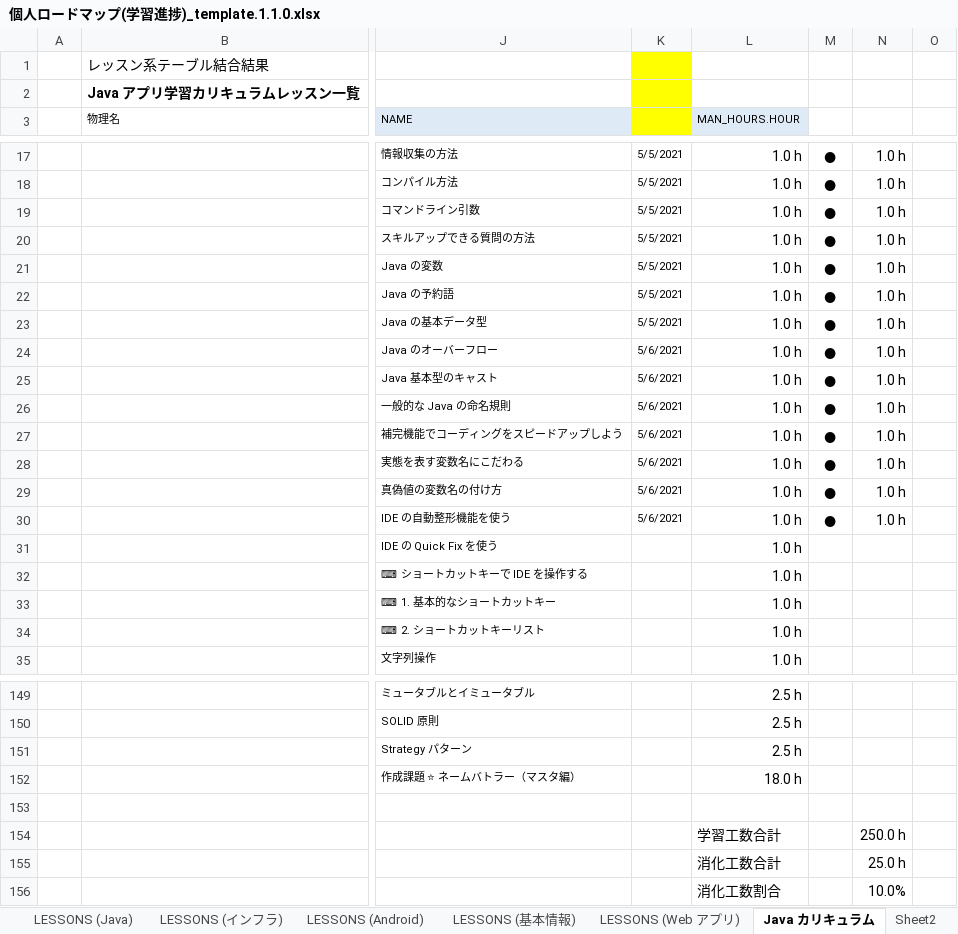
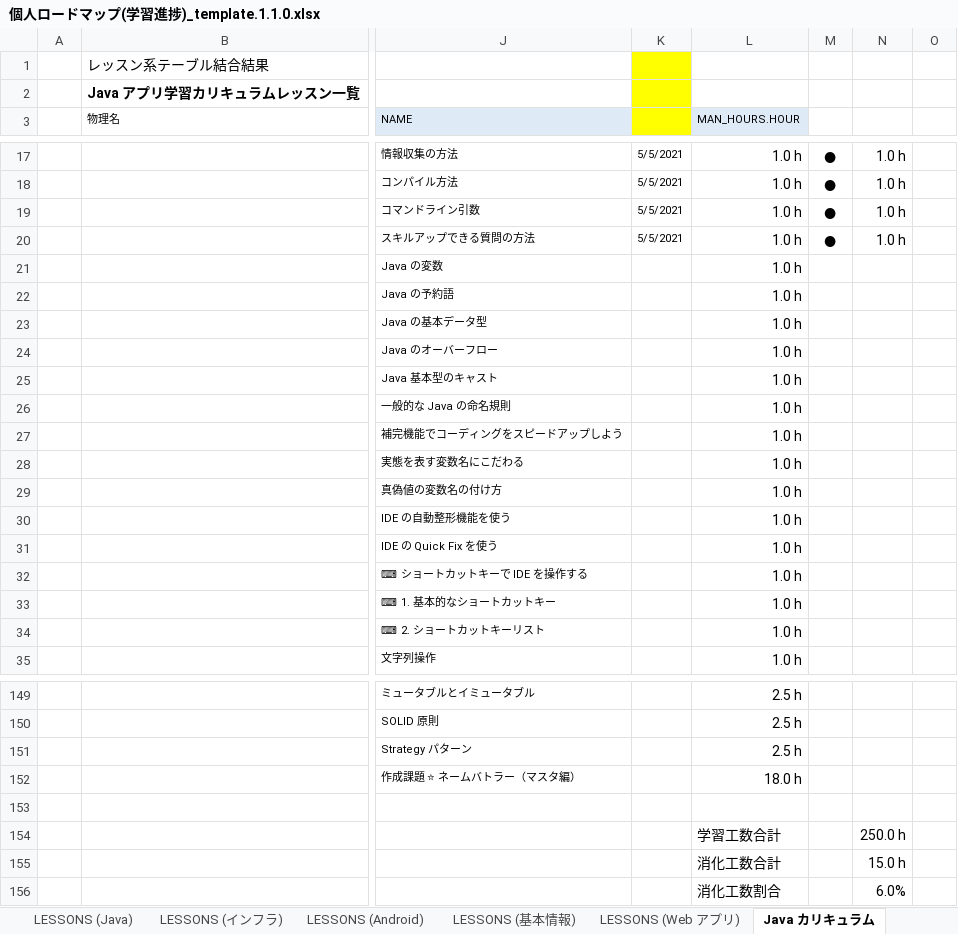
Before and after one commit to Kaji-H/javaboot, an Excel workbook: 個人ロードマップ(学習進捗)_template.1.1.0.xlsx, sheet Java カリキュラム, drawn as a sheet; only a part is shown, gaps mark what is left out; values as stored, in another font and other column widths than the file's, no borders; the diff names each change by its address in the sheet, - before the commit and + after, or states it on an @@ line.

```diff
--- a/個人ロードマップ(学習進捗)_template.1.1.0.xlsx (sheet Java カリキュラム)
+++ b/個人ロードマップ(学習進捗)_template.1.1.0.xlsx (sheet Java カリキュラム)
-sheet tab: Sheet2
-K21:K23: 5/5/2021
+K21:K23: (empty)
-M21:M30: ●
+M21:M30: (empty)
-N21:N30: 1.0 h
+N21:N30: (empty)
-K24:K30: 5/6/2021
+K24:K30: (empty)
-N155: 25.0 h
+N155: 15.0 h
-N156: 10.0%
+N156: 6.0%
```
Also changed, not shown: sheet カリキュラム進捗度（プログラマ）, sheet カリキュラム進捗度（インフラ）, other sheet tabs, charts or pictures, 36 other files.
